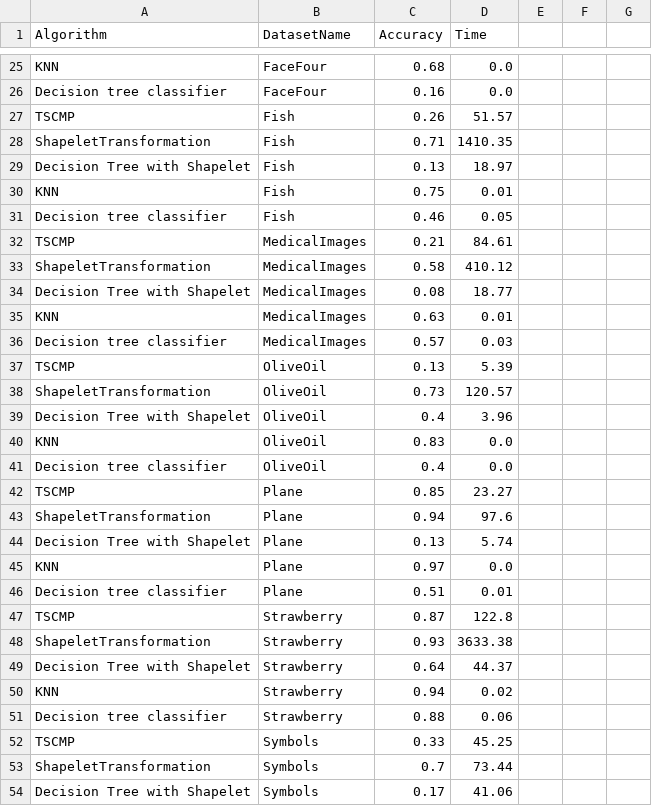
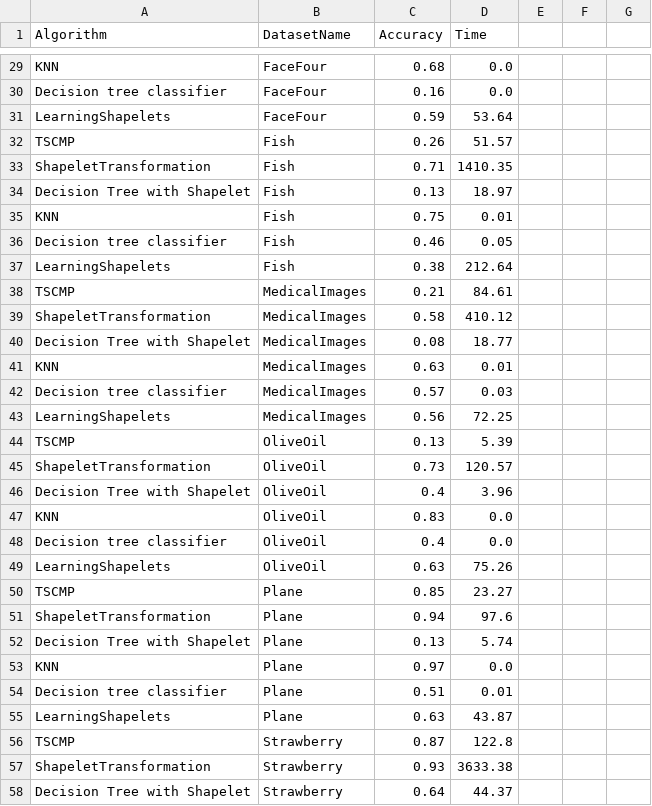
Before and after one commit to matteo-Donofrio-unipi/D-Onofrio-thesis, a CSV file: postThesisEXPERIMENTS/postThesisCodeForExperiments/experimentsForPaper2.csv, drawn as a sheet; only a part is shown, gaps mark what is left out; the shorter side is filled out with more unchanged rows; the diff covers the shown part only; the diff names each change by its address in the sheet, - before the commit and + after, or states it on an @@ line.

Commit message:
update LearningShapelets

```diff
--- a/postThesisEXPERIMENTS/postThesisCodeForExperiments/experimentsForPaper2.csv
+++ b/postThesisEXPERIMENTS/postThesisCodeForExperiments/experimentsForPaper2.csv
+row 31: LearningShapelets | FaceFour | 0.59 | 53.64
+row 37: LearningShapelets | Fish | 0.38 | 212.64
+row 43: LearningShapelets | MedicalImages | 0.56 | 72.25
+row 49: LearningShapelets | OliveOil | 0.63 | 75.26
+row 55: LearningShapelets | Plane | 0.63 | 43.87
```
Also changed, not shown: 20 added rows and 4 edited cells elsewhere in this file, 6 other files.
